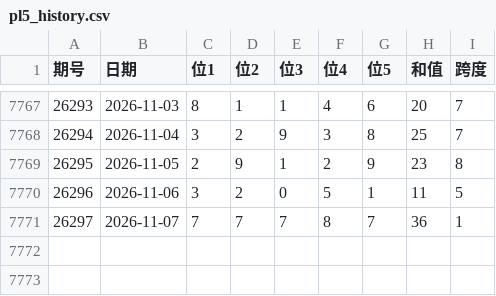
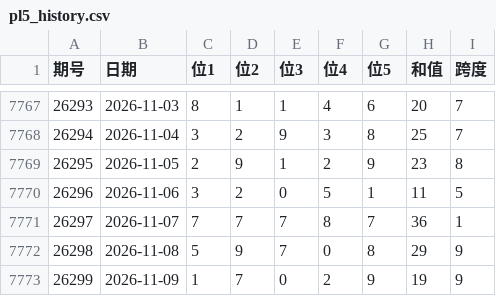
Before and after one commit to Alex92908/tidenow-web, a CSV file: src/data/lottery/pl5_history.csv, drawn as a sheet; only a part is shown, gaps mark what is left out.

```diff
--- a/src/data/lottery/pl5_history.csv
+++ b/src/data/lottery/pl5_history.csv
@@ -7771 +7771,3 @@
 26297,2026-11-07,7,7,7,8,7,36,1
+26298,2026-11-08,5,9,7,0,8,29,9
+26299,2026-11-09,1,7,0,2,9,19,9
```
Also changed, not shown: src/data/lottery/dlt_history.csv, src/data/lottery/fc3d_history.csv, 5 other files.
